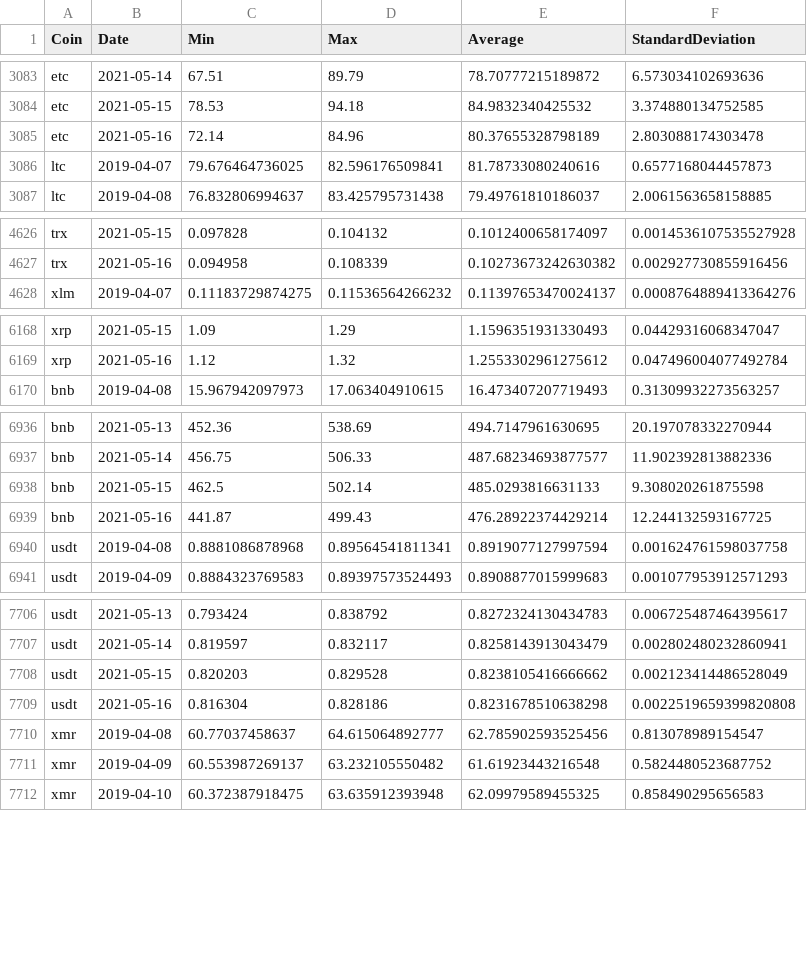
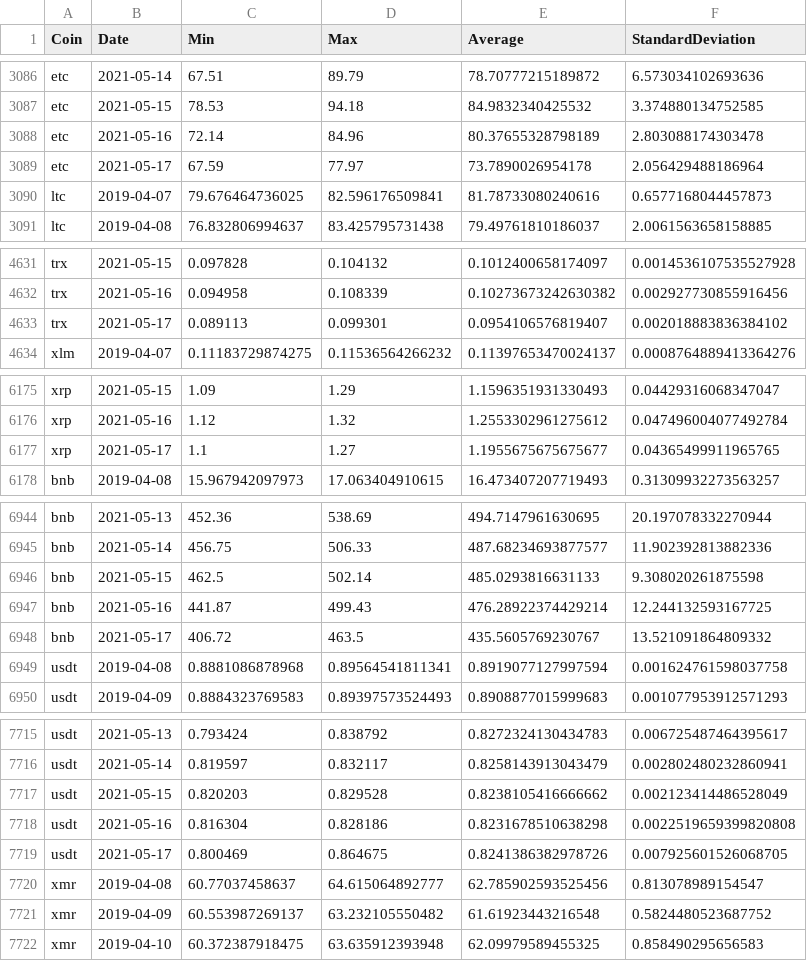
Before and after one commit to milanowicz/COVID-19-Dataset, a CSV file: data/finance/coins.csv, drawn as a sheet; only a part is shown, gaps mark what is left out; the diff covers the shown part only.

```diff
--- a/data/finance/coins.csv
+++ b/data/finance/coins.csv
@@ -3085,2 +3088,3 @@ etc,2021-05-15,78.53,94.18,84.9832340425532,3.374880134752585
 etc,2021-05-16,72.14,84.96,80.37655328798189,2.803088174303478
+etc,2021-05-17,67.59,77.97,73.7890026954178,2.056429488186964
 ltc,2019-04-07,79.676464736025,82.596176509841,81.78733080240616,0.6577168044457873
@@ -4627,2 +4632,3 @@ trx,2021-05-15,0.097828,0.104132,0.1012400658174097,0.0014536107535527928
 trx,2021-05-16,0.094958,0.108339,0.10273673242630382,0.002927730855916456
+trx,2021-05-17,0.089113,0.099301,0.0954106576819407,0.002018883836384102
 xlm,2019-04-07,0.11183729874275,0.11536564266232,0.11397653470024137,0.0008764889413364276
@@ -6169,2 +6176,3 @@ xrp,2021-05-15,1.09,1.29,1.1596351931330493,0.04429316068347047
 xrp,2021-05-16,1.12,1.32,1.2553302961275612,0.047496004077492784
+xrp,2021-05-17,1.1,1.27,1.1955675675675677,0.04365499911965765
 bnb,2019-04-08,15.967942097973,17.063404910615,16.473407207719493,0.31309932273563257
@@ -6939,2 +6947,3 @@ bnb,2021-05-15,462.5,502.14,485.0293816631133,9.308020261875598
 bnb,2021-05-16,441.87,499.43,476.28922374429214,12.244132593167725
+bnb,2021-05-17,406.72,463.5,435.5605769230767,13.521091864809332
 usdt,2019-04-08,0.8881086878968,0.89564541811341,0.8919077127997594,0.001624761598037758
@@ -7709,2 +7718,3 @@ usdt,2021-05-15,0.820203,0.829528,0.8238105416666662,0.002123414486528049
 usdt,2021-05-16,0.816304,0.828186,0.8231678510638298,0.0022519659399820808
+usdt,2021-05-17,0.800469,0.864675,0.8241386382978726,0.007925601526068705
 xmr,2019-04-08,60.77037458637,64.615064892777,62.785902593525456,0.813078989154547
```
Also changed, not shown: 6 added rows and 4 edited cells elsewhere in this file.
